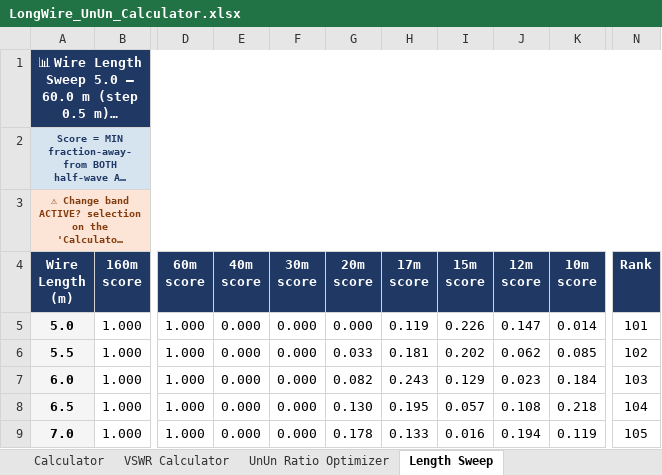
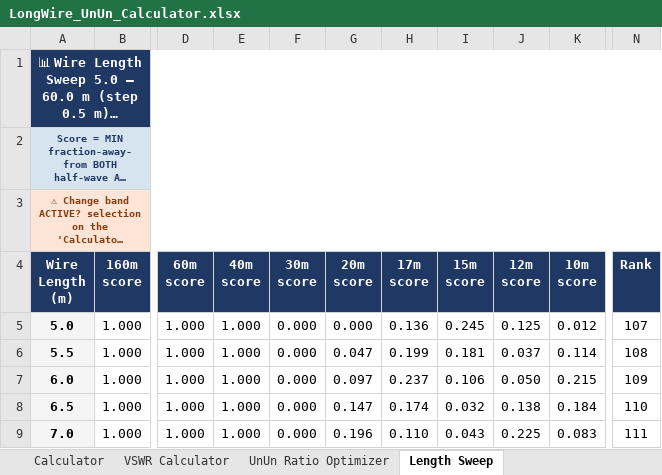
Before and after one commit to hiperiondev/Long_Wire_Antenna, an Excel workbook: LongWire_UnUn_Calculator.xlsx, sheet Length Sweep, drawn as a sheet; only a part is shown, gaps mark what is left out; long unchanged cells end in …; values as stored, in another font and other column widths than the file's, no borders; conditional formats not drawn; the diff covers the shown part only; the diff names each change by its address in the sheet, - before the commit and + after, or states it on an @@ line.

```diff
--- a/LongWire_UnUn_Calculator.xlsx (sheet Length Sweep)
+++ b/LongWire_UnUn_Calculator.xlsx (sheet Length Sweep)
-E5:E9 (40m score): 0.000
+E5:E9 (40m score): 1.000
-H5 (17m score): 0.119
+H5 (17m score): 0.136
-I5 (15m score): 0.226
+I5 (15m score): 0.245
-J5 (12m score): 0.147
+J5 (12m score): 0.125
-K5 (10m score): 0.014
+K5 (10m score): 0.012
-N5 (Rank): 101
+N5 (Rank): 107
-G6 (20m score): 0.033
+G6 (20m score): 0.047
-H6 (17m score): 0.181
+H6 (17m score): 0.199
-I6 (15m score): 0.202
+I6 (15m score): 0.181
-J6 (12m score): 0.062
+J6 (12m score): 0.037
-K6 (10m score): 0.085
+K6 (10m score): 0.114
-N6 (Rank): 102
+N6 (Rank): 108
-G7 (20m score): 0.082
+G7 (20m score): 0.097
-H7 (17m score): 0.243
+H7 (17m score): 0.237
-I7 (15m score): 0.129
+I7 (15m score): 0.106
-J7 (12m score): 0.023
+J7 (12m score): 0.050
-K7 (10m score): 0.184
+K7 (10m score): 0.215
-N7 (Rank): 103
+N7 (Rank): 109
-G8 (20m score): 0.130
+G8 (20m score): 0.147
-H8 (17m score): 0.195
+H8 (17m score): 0.174
-I8 (15m score): 0.057
+I8 (15m score): 0.032
-J8 (12m score): 0.108
+J8 (12m score): 0.138
-K8 (10m score): 0.218
+K8 (10m score): 0.184
-N8 (Rank): 104
+N8 (Rank): 110
-G9 (20m score): 0.178
+G9 (20m score): 0.196
-H9 (17m score): 0.133
+H9 (17m score): 0.110
-I9 (15m score): 0.016
+I9 (15m score): 0.043
-J9 (12m score): 0.194
+J9 (12m score): 0.225
-K9 (10m score): 0.119
+K9 (10m score): 0.083
-N9 (Rank): 105
+N9 (Rank): 111
```
Also changed, not shown: 1019 edited cells elsewhere in this sheet, sheet UnUn Ratio Optimizer, sheet VSWR Calculator, sheet Calculator, formulas that keep their value, charts or pictures, 1 other file.
